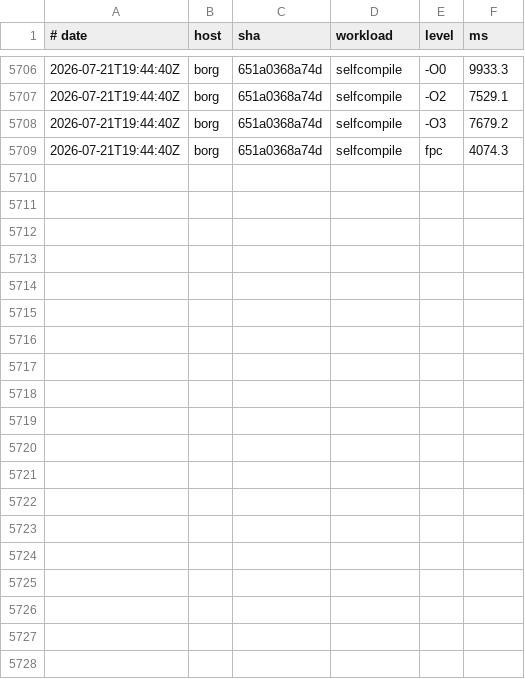
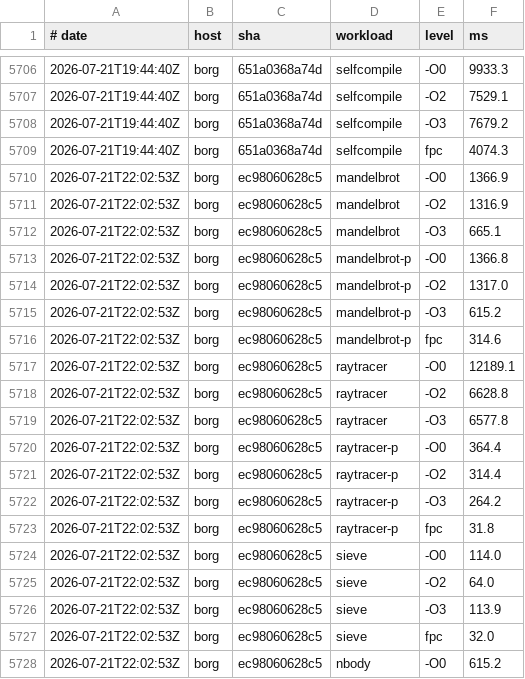
Before and after one commit to yoctobyte/pxx, a TSV file: devdocs/progress/tstate/bench.tsv, drawn as a sheet; only a part is shown, gaps mark what is left out; the diff covers the shown part only.

Commit message:
tstate(borg): bench ec98060628c5 ok (30 bench rows, 550 conf)

```diff
--- a/devdocs/progress/tstate/bench.tsv
+++ b/devdocs/progress/tstate/bench.tsv
@@ -5709 +5709,20 @@
 2026-07-21T19:44:40Z	borg	651a0368a74d	selfcompile	fpc	4074.3
+2026-07-21T22:02:53Z	borg	ec98060628c5	mandelbrot	-O0	1366.9
+2026-07-21T22:02:53Z	borg	ec98060628c5	mandelbrot	-O2	1316.9
+2026-07-21T22:02:53Z	borg	ec98060628c5	mandelbrot	-O3	665.1
+2026-07-21T22:02:53Z	borg	ec98060628c5	mandelbrot-p	-O0	1366.8
+2026-07-21T22:02:53Z	borg	ec98060628c5	mandelbrot-p	-O2	1317.0
+2026-07-21T22:02:53Z	borg	ec98060628c5	mandelbrot-p	-O3	615.2
+2026-07-21T22:02:53Z	borg	ec98060628c5	mandelbrot-p	fpc	314.6
+2026-07-21T22:02:53Z	borg	ec98060628c5	raytracer	-O0	12189.1
+2026-07-21T22:02:53Z	borg	ec98060628c5	raytracer	-O2	6628.8
+2026-07-21T22:02:53Z	borg	ec98060628c5	raytracer	-O3	6577.8
+2026-07-21T22:02:53Z	borg	ec98060628c5	raytracer-p	-O0	364.4
+2026-07-21T22:02:53Z	borg	ec98060628c5	raytracer-p	-O2	314.4
+2026-07-21T22:02:53Z	borg	ec98060628c5	raytracer-p	-O3	264.2
+2026-07-21T22:02:53Z	borg	ec98060628c5	raytracer-p	fpc	31.8
+2026-07-21T22:02:53Z	borg	ec98060628c5	sieve	-O0	114.0
+2026-07-21T22:02:53Z	borg	ec98060628c5	sieve	-O2	64.0
+2026-07-21T22:02:53Z	borg	ec98060628c5	sieve	-O3	113.9
+2026-07-21T22:02:53Z	borg	ec98060628c5	sieve	fpc	32.0
+2026-07-21T22:02:53Z	borg	ec98060628c5	nbody	-O0	615.2
```
Also changed, not shown: 11 added rows elsewhere in this file, 1 other file.
